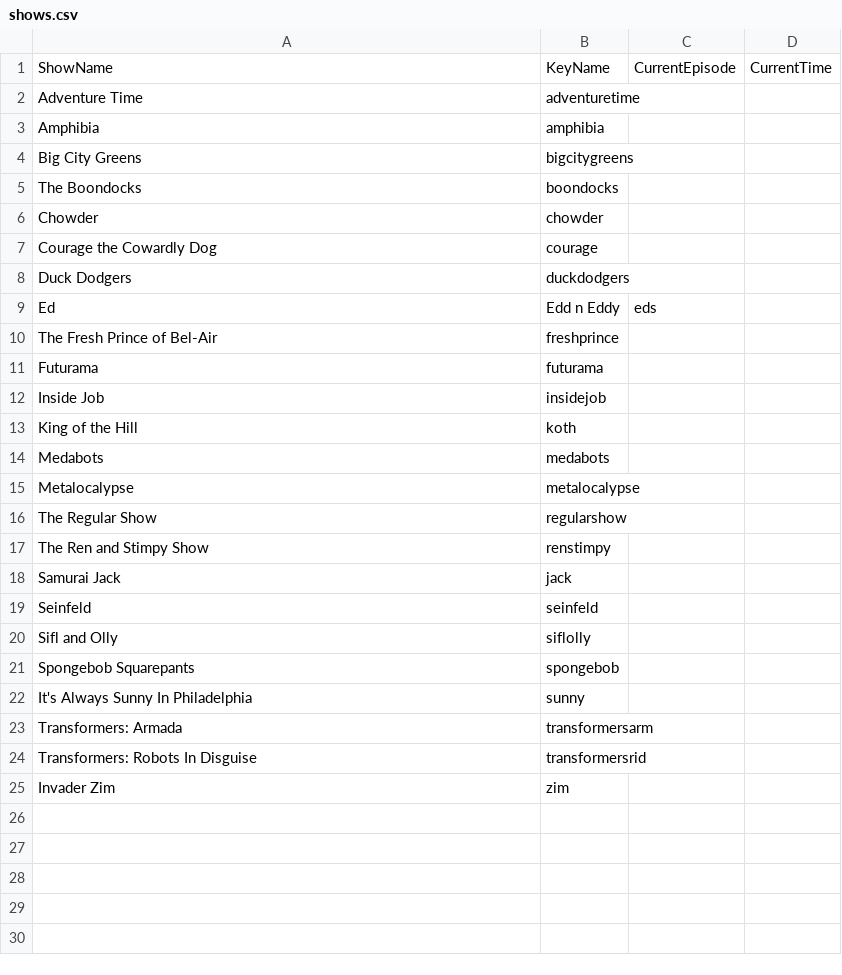
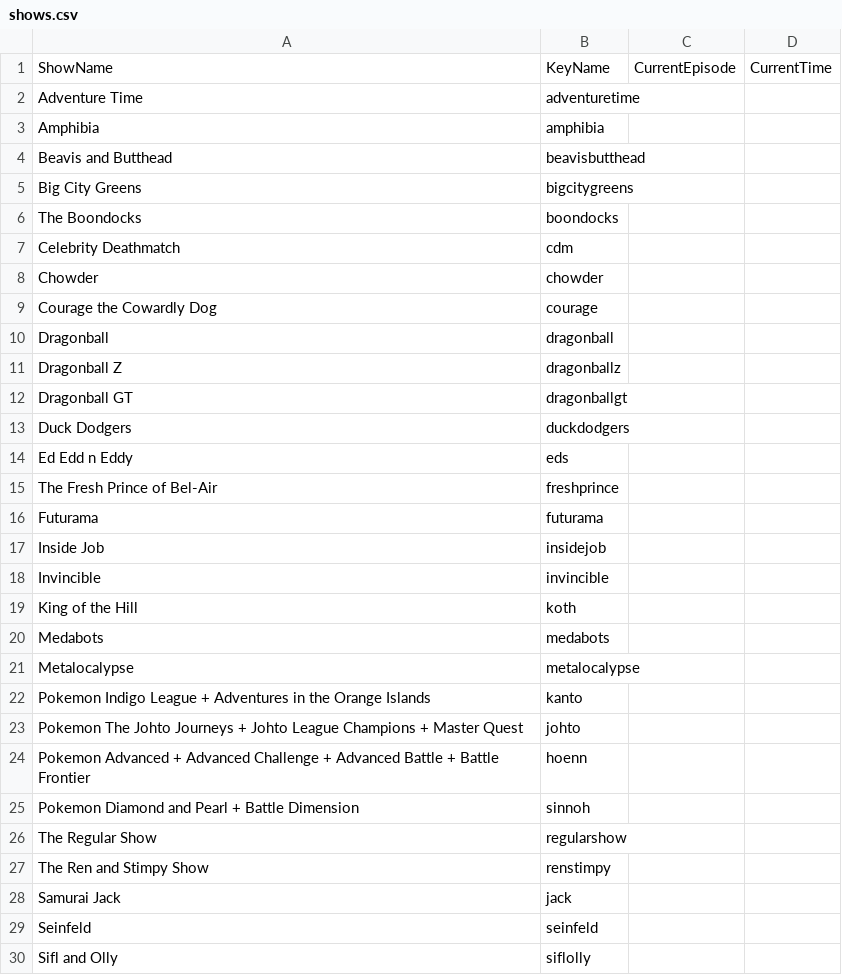
Before and after one commit to ManPopsicle/LoamBot, a CSV file: shows.csv, drawn as a sheet; only a part is shown; the shorter side is filled out with more unchanged rows; removed rows and columns are numbered as before the commit, all else as after; the diff names each change by its address in the sheet, - before the commit and + after, or states it on an @@ line.

```diff
--- a/shows.csv
+++ b/shows.csv
+row 4: Beavis and Butthead | beavisbutthead
+row 7: Celebrity Deathmatch | cdm
+row 10: Dragonball | dragonball
+row 11: Dragonball Z | dragonballz
+row 12: Dragonball GT | dragonballgt
-row 9: Ed | Edd n Eddy | eds
+row 14: Ed Edd n Eddy | eds
+row 18: Invincible | invincible
+row 22: Pokemon Indigo League + Adventures in the Orange Islands | kanto
+row 23: Pokemon The Johto Journeys + Johto League Champions + Master Quest | johto
+row 24: Pokemon Advanced + Advanced Challenge + Advanced Battle + Battle Frontier | hoenn
+row 25: Pokemon Diamond and Pearl + Battle Dimension | sinnoh
```
Also changed, not shown: 4 other files.
